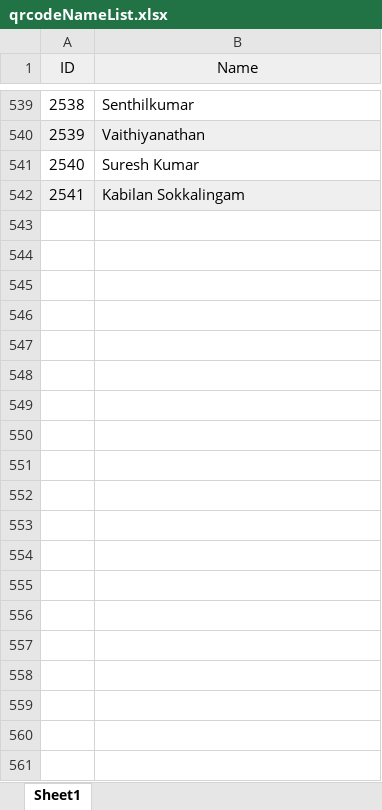
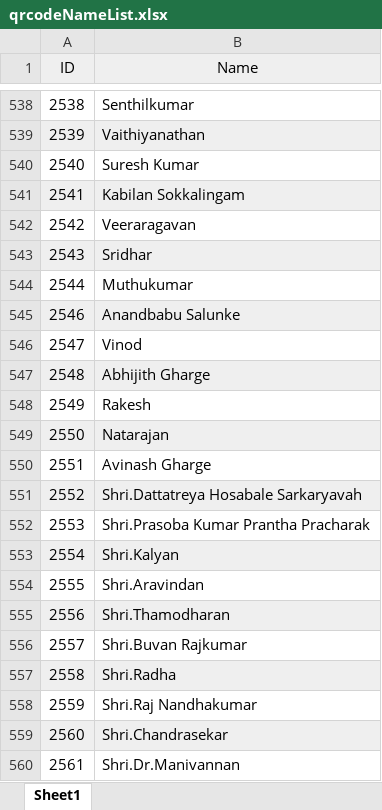
Before and after one commit to jayakumardeveloper/qrscanner, an Excel workbook: qrcodeNameList.xlsx, sheet Sheet1, drawn as a sheet; only a part is shown, gaps mark what is left out; values as stored, in another font and other column widths than the file's, no borders; the diff covers the shown part only; the diff names each change by its address in the sheet, - before the commit and + after, or states it on an @@ line.

Commit message:
yes

```diff
--- a/qrcodeNameList.xlsx (sheet Sheet1)
+++ b/qrcodeNameList.xlsx (sheet Sheet1)
+row 542: 2542 | Veeraragavan
+row 543: 2543 | Sridhar
+row 544: 2544 | Muthukumar
+row 545: 2546 | Anandbabu Salunke
+row 546: 2547 | Vinod
+row 547: 2548 | Abhijith Gharge
+row 548: 2549 | Rakesh
+row 549: 2550 | Natarajan
@@ row 202 moved to row 550: 2551 @@
+row 551: 2552 | Shri.Dattatreya Hosabale Sarkaryavah
+row 552: 2553 | Shri.Prasoba Kumar Prantha Pracharak
+row 553: 2554 | Shri.Kalyan
+row 554: 2555 | Shri.Aravindan
+row 555: 2556 | Shri.Thamodharan
+row 556: 2557 | Shri.Buvan Rajkumar
+row 557: 2558 | Shri.Radha
+row 558: 2559 | Shri.Raj Nandhakumar
+row 559: 2560 | Shri.Chandrasekar
+row 560: 2561 | Shri.Dr.Manivannan
```
Also changed, not shown: 85 added rows and 23 edited cells elsewhere in this sheet.
